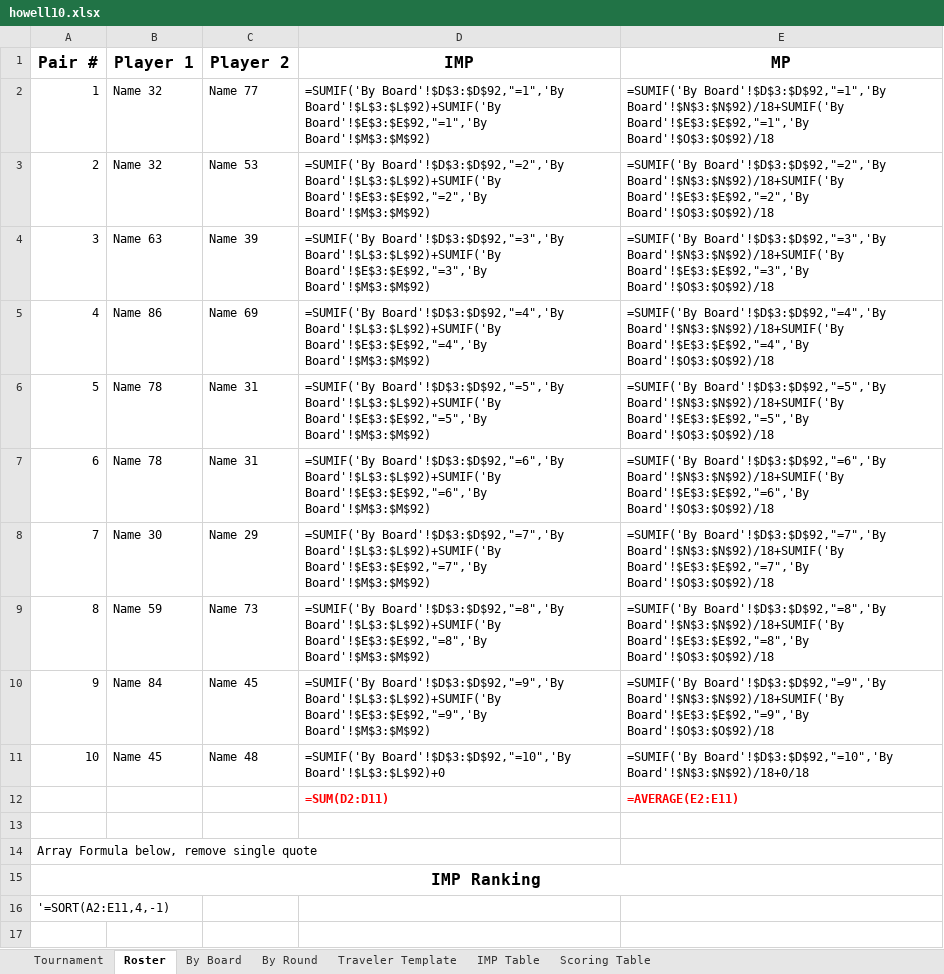
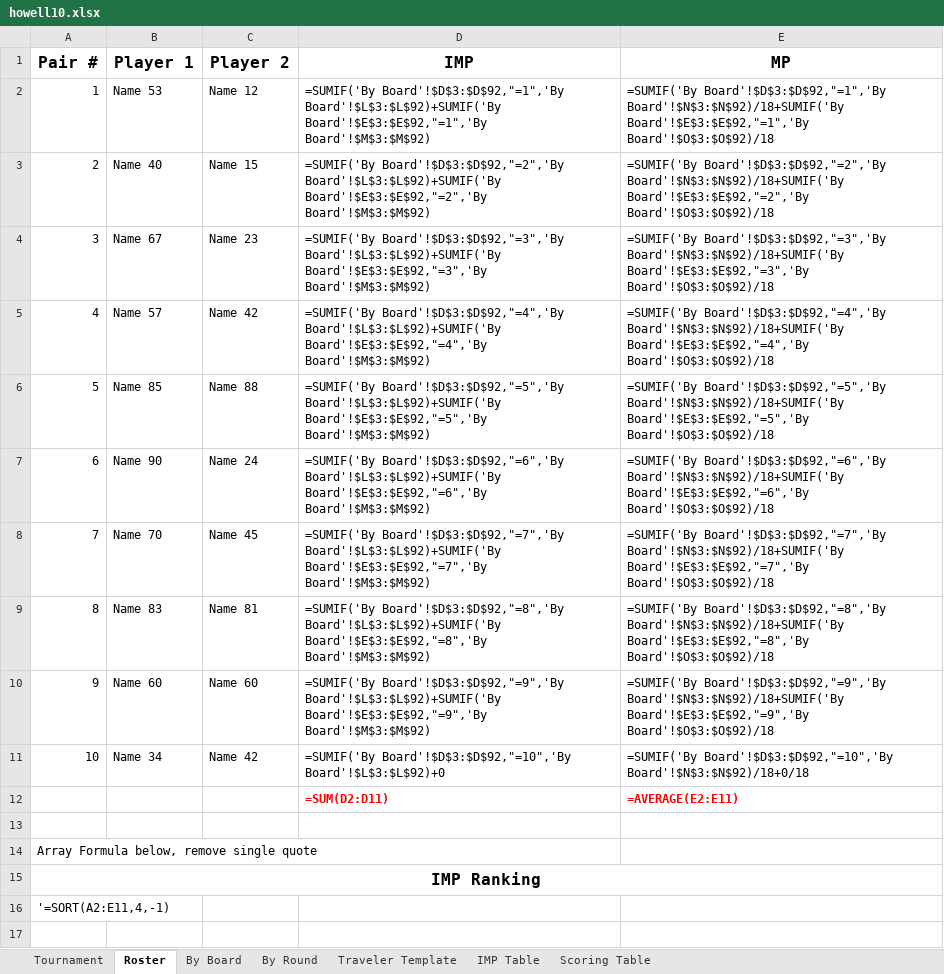
Before and after one commit to sywhub/howellcards, an Excel workbook: howell10.xlsx, sheet Roster, drawn as a sheet; only a part is shown; values as stored, in another font and other column widths than the file's, no borders; formulas without a stored value are shown as written; the diff names each change by its address in the sheet, - before the commit and + after, or states it on an @@ line.

```diff
--- a/howell10.xlsx (sheet Roster)
+++ b/howell10.xlsx (sheet Roster)
-B2 (Player 1): Name 32
+B2 (Player 1): Name 53
-C2 (Player 2): Name 77
+C2 (Player 2): Name 12
-B3 (Player 1): Name 32
+B3 (Player 1): Name 40
-C3 (Player 2): Name 53
+C3 (Player 2): Name 15
-B4 (Player 1): Name 63
+B4 (Player 1): Name 67
-C4 (Player 2): Name 39
+C4 (Player 2): Name 23
-B5 (Player 1): Name 86
+B5 (Player 1): Name 57
-C5 (Player 2): Name 69
+C5 (Player 2): Name 42
-B6 (Player 1): Name 78
+B6 (Player 1): Name 85
-C6 (Player 2): Name 31
+C6 (Player 2): Name 88
-B7 (Player 1): Name 78
+B7 (Player 1): Name 90
-C7 (Player 2): Name 31
+C7 (Player 2): Name 24
-B8 (Player 1): Name 30
+B8 (Player 1): Name 70
-C8 (Player 2): Name 29
+C8 (Player 2): Name 45
-B9 (Player 1): Name 59
+B9 (Player 1): Name 83
-C9 (Player 2): Name 73
+C9 (Player 2): Name 81
-B10 (Player 1): Name 84
+B10 (Player 1): Name 60
-C10 (Player 2): Name 45
+C10 (Player 2): Name 60
-B11 (Player 1): Name 45
+B11 (Player 1): Name 34
-C11 (Player 2): Name 48
+C11 (Player 2): Name 42
```
Also changed, not shown: sheet Tournament, howell12.xlsx, howell13.xlsx, 17 other files.
